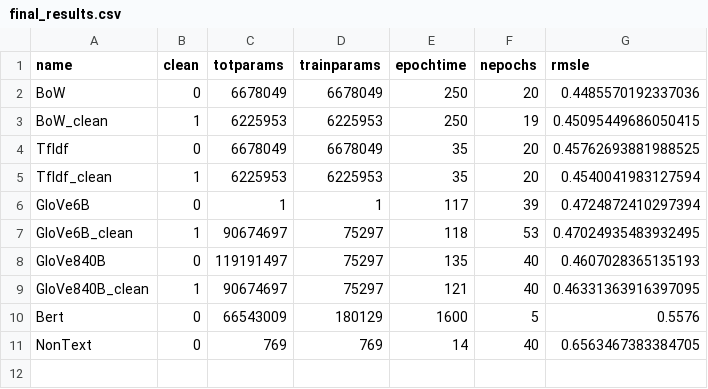
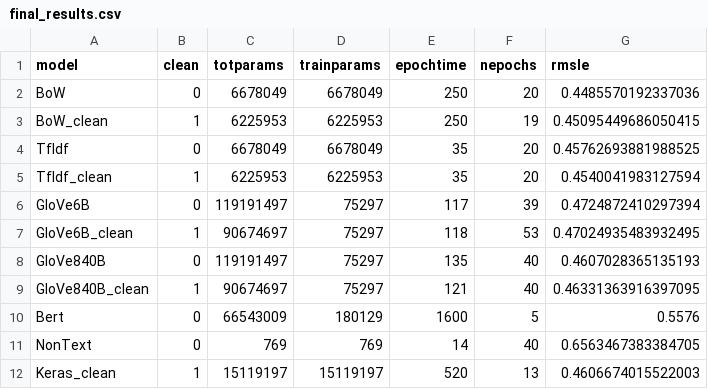
Before and after one commit to rpo19/MercariPriceSuggestionChallenge, a CSV file: final_results.csv, drawn as a sheet.

Commit message:
result nb, final results glove fix and keras clean

```diff
--- a/final_results.csv
+++ b/final_results.csv
@@ -1,2 +1,2 @@
-name,clean,totparams,trainparams,epochtime,nepochs,rmsle
+model,clean,totparams,trainparams,epochtime,nepochs,rmsle
 BoW,0,6678049,6678049,250,20,0.4485570192337036
@@ -5,3 +5,3 @@ TfIdf,0,6678049,6678049,35,20,0.45762693881988525
 TfIdf_clean,1,6225953,6225953,35,20,0.4540041983127594
-GloVe6B,0,1,1,117,39,0.4724872410297394
+GloVe6B,0,119191497,75297,117,39,0.4724872410297394
 GloVe6B_clean,1,90674697,75297,118,53,0.47024935483932495
@@ -11 +11,2 @@ Bert,0,66543009,180129,1600,5,0.5576
 NonText,0,769,769,14,40,0.6563467383384705
+Keras_clean,1,15119197,15119197,520,13,0.4606674015522003
```
Also changed, not shown: 1 other file.
